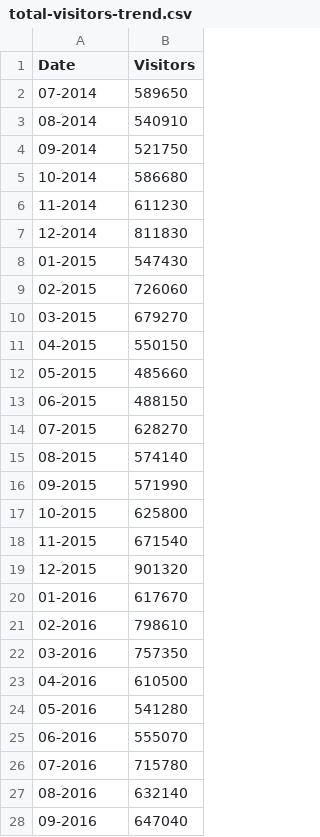
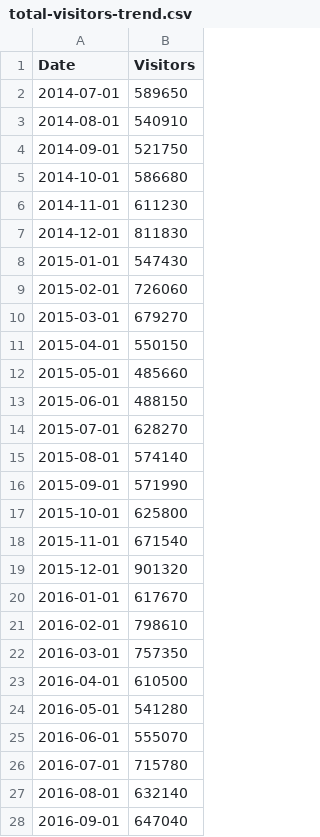
Before and after one commit to monash-stu/Tourism-Visualisation, a CSV file: data/total-visitors-trend.csv, drawn as a sheet; only a part is shown; the diff covers the shown part only.

Commit message:
updated date in total visitors trend csv

```diff
--- a/data/total-visitors-trend.csv
+++ b/data/total-visitors-trend.csv
@@ -1,28 +1,28 @@
 Date,Visitors
-07-2014,589650
-08-2014,540910
-09-2014,521750
-10-2014,586680
-11-2014,611230
-12-2014,811830
-01-2015,547430
-02-2015,726060
-03-2015,679270
-04-2015,550150
-05-2015,485660
-06-2015,488150
-07-2015,628270
-08-2015,574140
-09-2015,571990
-10-2015,625800
-11-2015,671540
-12-2015,901320
-01-2016,617670
-02-2016,798610
-03-2016,757350
-04-2016,610500
-05-2016,541280
-06-2016,555070
-07-2016,715780
-08-2016,632140
-09-2016,647040
+2014-07-01,589650
+2014-08-01,540910
+2014-09-01,521750
+2014-10-01,586680
+2014-11-01,611230
+2014-12-01,811830
+2015-01-01,547430
+2015-02-01,726060
+2015-03-01,679270
+2015-04-01,550150
+2015-05-01,485660
+2015-06-01,488150
+2015-07-01,628270
+2015-08-01,574140
+2015-09-01,571990
+2015-10-01,625800
+2015-11-01,671540
+2015-12-01,901320
+2016-01-01,617670
+2016-02-01,798610
+2016-03-01,757350
+2016-04-01,610500
+2016-05-01,541280
+2016-06-01,555070
+2016-07-01,715780
+2016-08-01,632140
+2016-09-01,647040
```
Also changed, not shown: 94 edited cells elsewhere in this file, 1 other file.
